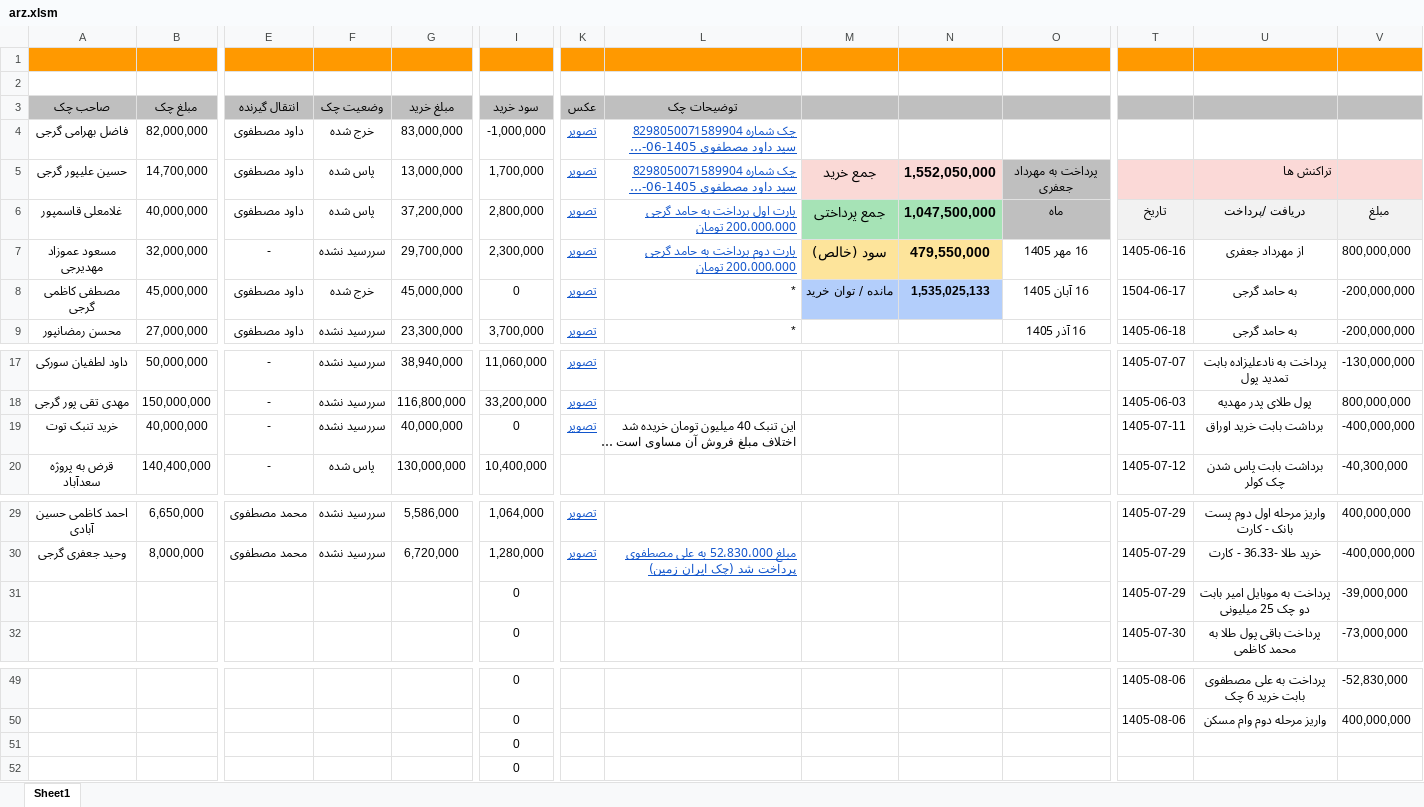
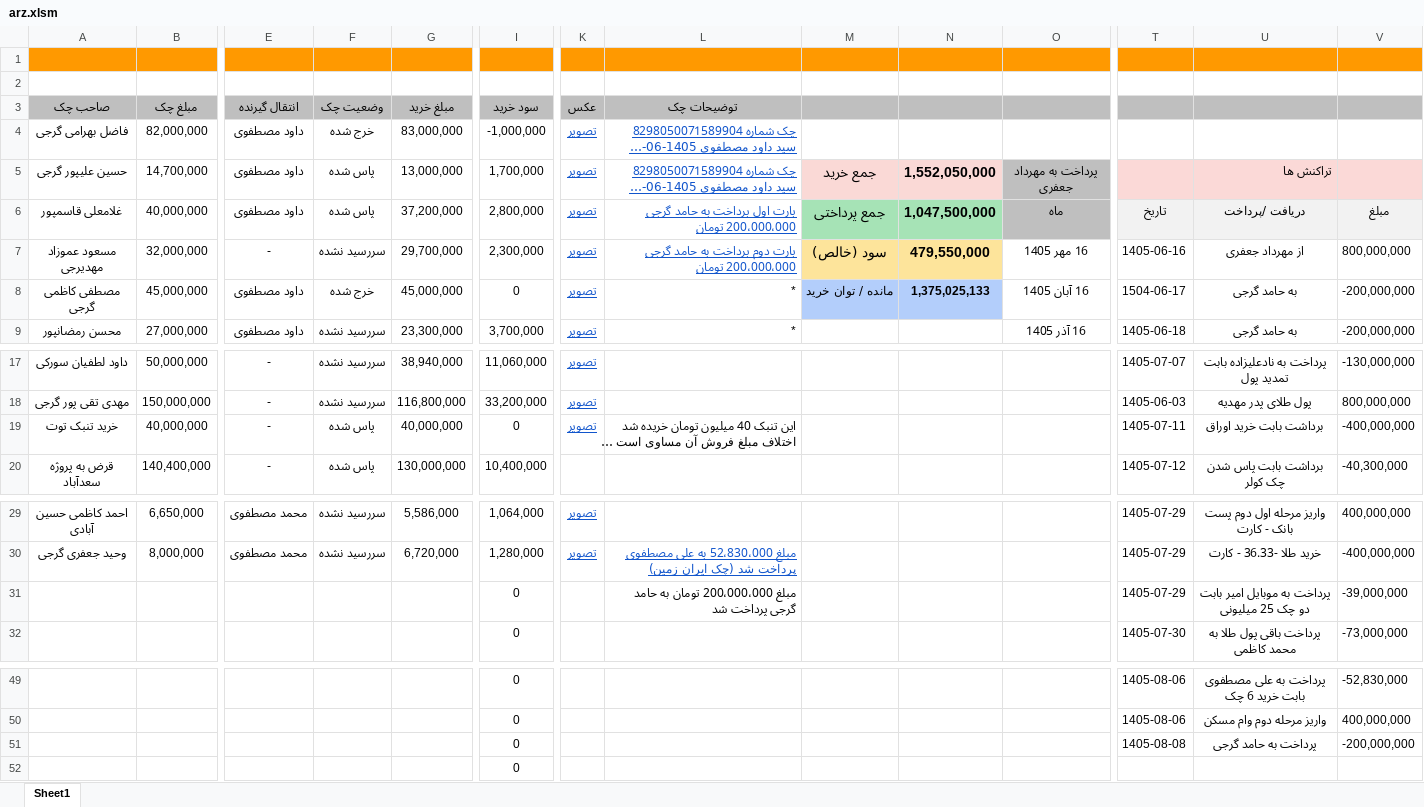
Before and after one commit to mostafavim1990/sadabad-team, an Excel workbook: report/sarafi/arz.xlsm, sheet Sheet1, drawn as a sheet; only a part is shown, gaps mark what is left out; long unchanged cells end in …; values as stored, in another font and other column widths than the file's, no borders; conditional formats not drawn; removed rows and columns are numbered as before the commit, all else as after; rows hold the shown columns only; the diff names each change by its address in the sheet, - before the commit and + after, or states it on an @@ line.

```diff
--- a/report/sarafi/arz.xlsm (sheet Sheet1)
+++ b/report/sarafi/arz.xlsm (sheet Sheet1)
-N8: 1,535,025,133
+N8: 1,375,025,133
-F19 (وضعیت چک): سررسید نشده
+F19 (وضعیت چک): پاس شده
-L31 (توضیحات چک): (empty)
+L31 (توضیحات چک): مبلغ 200،000،000 تومان به حامد گرجی پرداخت شد
-row 51:  |  |  |  |  | 0
+row 51:  |  |  |  |  | 0 |  |  |  |  |  | 1405-08-08 | پرداخت به حامد گرجی | -200,000,000
```
Also changed, not shown: 3 other files.
